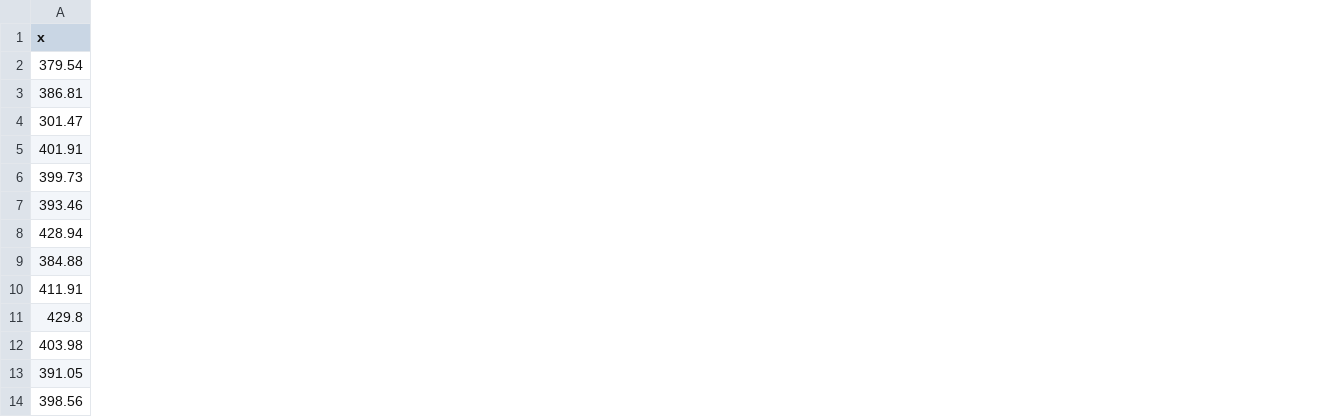
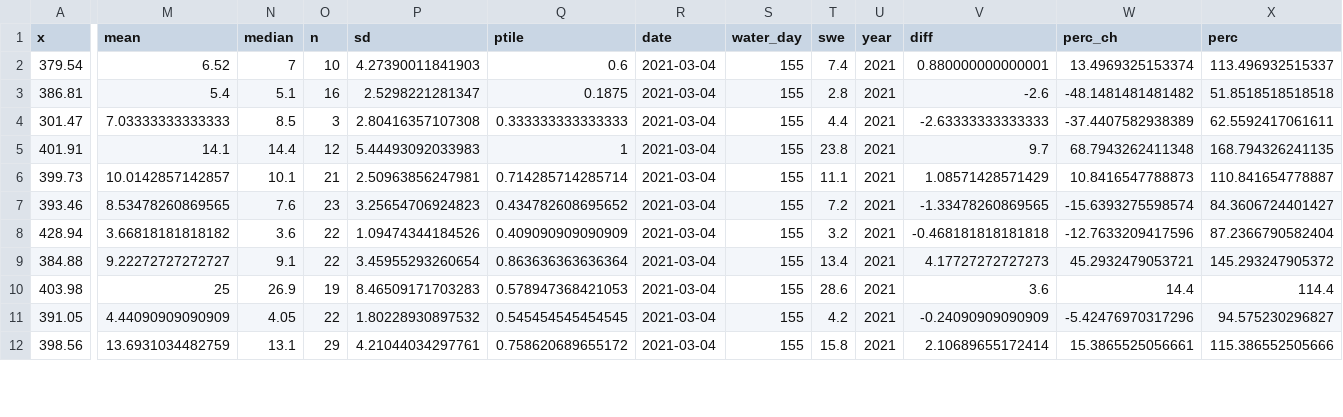
Before and after one commit to DOI-USGS/snow-to-flow, a CSV file: public/data/ak_por_2021.csv, drawn as a sheet; only a part is shown, gaps mark what is left out; removed rows and columns are numbered as before the commit, all else as after; rows hold the shown columns only; the diff covers the shown part only; the diff names each change by its address in the sheet, - before the commit and + after, or states it on an @@ line.

Commit message:
add trend values for todays date comparisons

```diff
--- a/public/data/ak_por_2021.csv
+++ b/public/data/ak_por_2021.csv
+column M (mean), rows 2-12: 6.52 | 5.4 | 7.03333333333333 | 14.1 | 10.0142857142857 | 8.53478260869565 | 3.66818181818182 | 9.22272727272727 | 25 | 4.44090909090909 | 13.6931034482759
+column N (median), rows 2-12: 7 | 5.1 | 8.5 | 14.4 | 10.1 | 7.6 | 3.6 | 9.1 | 26.9 | 4.05 | 13.1
+column O (n), rows 2-12: 10 | 16 | 3 | 12 | 21 | 23 | 22 | 22 | 19 | 22 | 29
+column P (sd), rows 2-12: 4.27390011841903 | 2.5298221281347 | 2.80416357107308 | 5.44493092033983 | 2.50963856247981 | 3.25654706924823 | 1.09474344184526 | 3.45955293260654 | 8.46509171703283 | 1.80228930897532 | 4.21044034297761
+column Q (ptile), rows 2-12: 0.6 | 0.1875 | 0.333333333333333 | 1 | 0.714285714285714 | 0.434782608695652 | 0.409090909090909 | 0.863636363636364 | 0.578947368421053 | 0.545454545454545 | 0.758620689655172
+column R (date), rows 2-12: all 2021-03-04
+column S (water_day), rows 2-12: all 155
+column T (swe), rows 2-12: 7.4 | 2.8 | 4.4 | 23.8 | 11.1 | 7.2 | 3.2 | 13.4 | 28.6 | 4.2 | 15.8
+column U (year), rows 2-12: all 2021
+column V (diff), rows 2-12: 0.880000000000001 | -2.6 | -2.63333333333333 | 9.7 | 1.08571428571429 | -1.33478260869565 | -0.468181818181818 | 4.17727272727273 | 3.6 | -0.24090909090909 | 2.10689655172414
+column W (perc_ch), rows 2-12: 13.4969325153374 | -48.1481481481482 | -37.4407582938389 | 68.7943262411348 | 10.8416547788873 | -15.6393275598574 | -12.7633209417596 | 45.2932479053721 | 14.4 | -5.42476970317296 | 15.3865525056661
+column X (perc), rows 2-12: 113.496932515337 | 51.8518518518518 | 62.5592417061611 | 168.794326241135 | 110.841654778887 | 84.3606724401427 | 87.2366790582404 | 145.293247905372 | 114.4 | 94.575230296827 | 115.386552505666
-row 10: 411.91
-row 11: 429.8
```
Also changed, not shown: 5 added columns elsewhere in this file, 1 other file.
